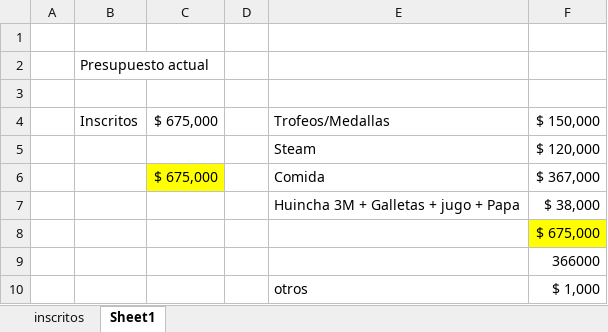
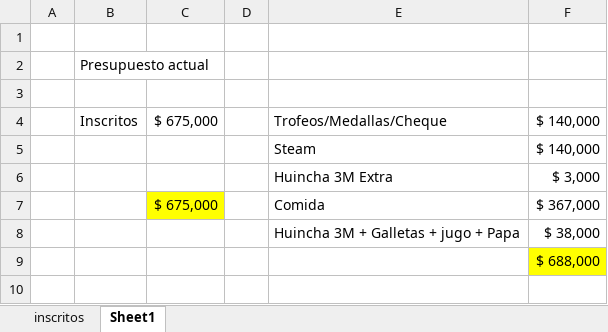
Before and after one commit to Zanfor/dackcl, an Excel workbook: Mundial/Participantes.xlsx, sheet Sheet1, drawn as a sheet; values as stored, in another font and other column widths than the file's, no borders; removed rows and columns are numbered as before the commit, all else as after; the diff names each change by its address in the sheet, - before the commit and + after, or states it on an @@ line.

```diff
--- a/Mundial/Participantes.xlsx (sheet Sheet1)
+++ b/Mundial/Participantes.xlsx (sheet Sheet1)
-E4: Trofeos/Medallas
+E4: Trofeos/Medallas/Cheque
-F4: $ 150,000
+F4: $ 140,000
-F5: $ 120,000
+F5: $ 140,000
+row 6:  |  |  |  | Huincha 3M Extra | $ 3,000
-F9: $ 675,000
+F9: $ 688,000
-row 9:  |  |  |  |  | 366000
-row 10:  |  |  |  | otros | $ 1,000
```
Also changed, not shown: sheet inscritos, formulas that keep their value, Mundial/Presupuesto.xlsx, 10 other files.
